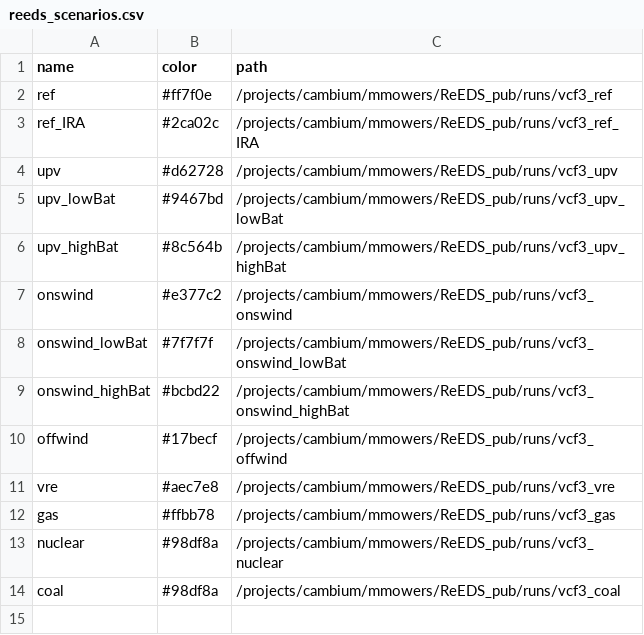
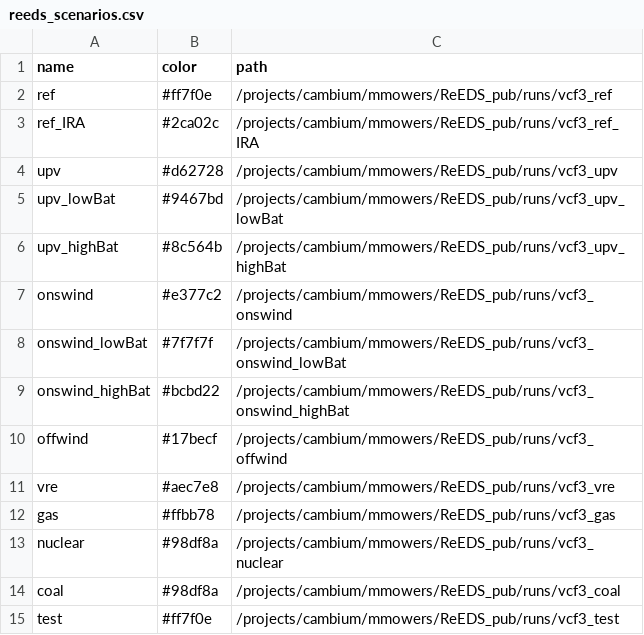
Before and after one commit to mmowers/ReEDS-2.0, a CSV file: postprocessing/bokehpivot/reeds_scenarios.csv, drawn as a sheet.

Commit message:
Re-add test run to bokehpivot scenarios but put it last

```diff
--- a/postprocessing/bokehpivot/reeds_scenarios.csv
+++ b/postprocessing/bokehpivot/reeds_scenarios.csv
@@ -14 +14,2 @@ nuclear,#98df8a,/projects/cambium/mmowers/ReEDS_pub/runs/vcf3_nuclear
 coal,#98df8a,/projects/cambium/mmowers/ReEDS_pub/runs/vcf3_coal
+test,#ff7f0e,/projects/cambium/mmowers/ReEDS_pub/runs/vcf3_test
```
